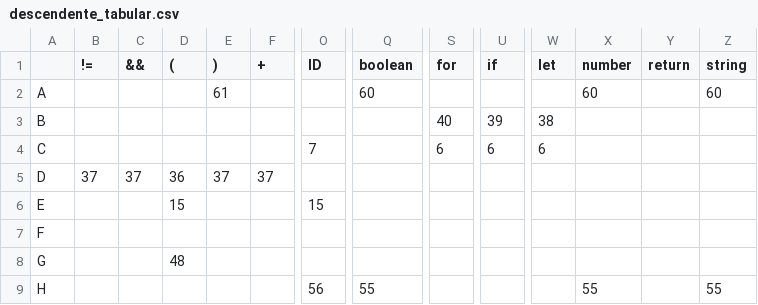
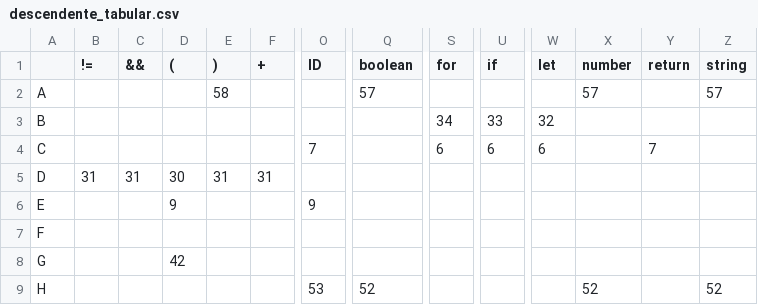
Before and after one commit to xiaopeng-ye/pdl, a CSV file: descendente_tabular.csv, drawn as a sheet; only a part is shown, gaps mark what is left out; the diff covers the shown part only; the diff names each change by its address in the sheet, - before the commit and + after, or states it on an @@ line.

```diff
--- a/descendente_tabular.csv
+++ b/descendente_tabular.csv
-E2 ()): 61
+E2 ()): 58
-Q2 (boolean): 60
+Q2 (boolean): 57
-X2 (number): 60
+X2 (number): 57
-Z2 (string): 60
+Z2 (string): 57
-S3 (for): 40
+S3 (for): 34
-U3 (if): 39
+U3 (if): 33
-W3 (let): 38
+W3 (let): 32
-Y4 (return): (empty)
+Y4 (return): 7
-B5 (!=): 37
+B5 (!=): 31
-C5 (&&): 37
+C5 (&&): 31
-D5 ((): 36
+D5 ((): 30
-E5 ()): 37
+E5 ()): 31
-F5 (+): 37
+F5 (+): 31
-D6 ((): 15
+D6 ((): 9
-O6 (ID): 15
+O6 (ID): 9
-D8 ((): 48
+D8 ((): 42
-O9 (ID): 56
+O9 (ID): 53
-Q9 (boolean): 55
+Q9 (boolean): 52
-X9 (number): 55
+X9 (number): 52
-Z9 (string): 55
+Z9 (string): 52
```
Also changed, not shown: 1 removed row and 99 edited cells elsewhere in this file, 2 other files.
